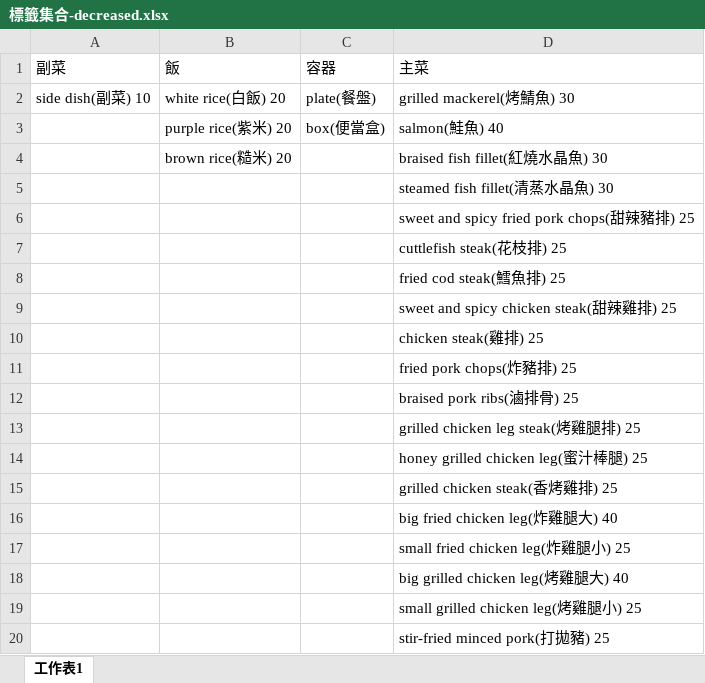
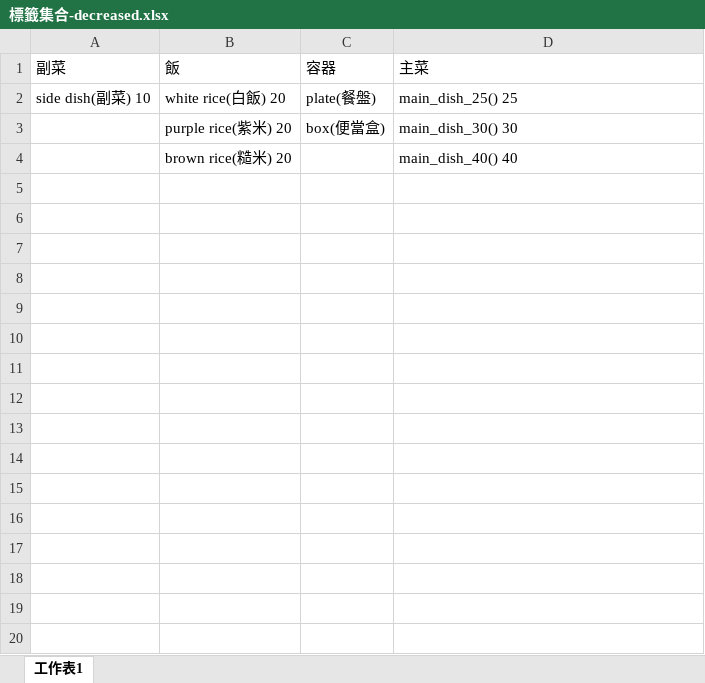
Before and after one commit to koala34025/ml-final-project-model, an Excel workbook: 標籤集合-decreased.xlsx, sheet 工作表1, drawn as a sheet; only a part is shown; values as stored, in another font and other column widths than the file's, no borders; charts and pictures not drawn; the diff covers the shown part only; the diff names each change by its address in the sheet, - before the commit and + after, or states it on an @@ line.

```diff
--- a/標籤集合-decreased.xlsx (sheet 工作表1)
+++ b/標籤集合-decreased.xlsx (sheet 工作表1)
-D2 (主菜): grilled mackerel(烤鯖魚) 30
+D2 (主菜): main_dish_25() 25
-D3 (主菜): salmon(鮭魚) 40
+D3 (主菜): main_dish_30() 30
-D4 (主菜): braised fish fillet(紅燒水晶魚) 30
+D4 (主菜): main_dish_40() 40
-row 5:  |  |  | steamed fish fillet(清蒸水晶魚) 30
-row 6:  |  |  | sweet and spicy fried pork chops(甜辣豬排) 25
-row 7:  |  |  | cuttlefish steak(花枝排) 25
-row 8:  |  |  | fried cod steak(鱈魚排) 25
-row 9:  |  |  | sweet and spicy chicken steak(甜辣雞排) 25
-row 10:  |  |  | chicken steak(雞排) 25
-row 11:  |  |  | fried pork chops(炸豬排) 25
-row 12:  |  |  | braised pork ribs(滷排骨) 25
-row 13:  |  |  | grilled chicken leg steak(烤雞腿排) 25
-row 14:  |  |  | honey grilled chicken leg(蜜汁棒腿) 25
-row 15:  |  |  | grilled chicken steak(香烤雞排) 25
-row 16:  |  |  | big fried chicken leg(炸雞腿大) 40
-row 17:  |  |  | small fried chicken leg(炸雞腿小) 25
-row 18:  |  |  | big grilled chicken leg(烤雞腿大) 40
-row 19:  |  |  | small grilled chicken leg(烤雞腿小) 25
-row 20:  |  |  | stir-fried minced pork(打拋豬) 25
```
Also changed, not shown: 29 removed rows elsewhere in this sheet, charts or pictures, 5 other files.
